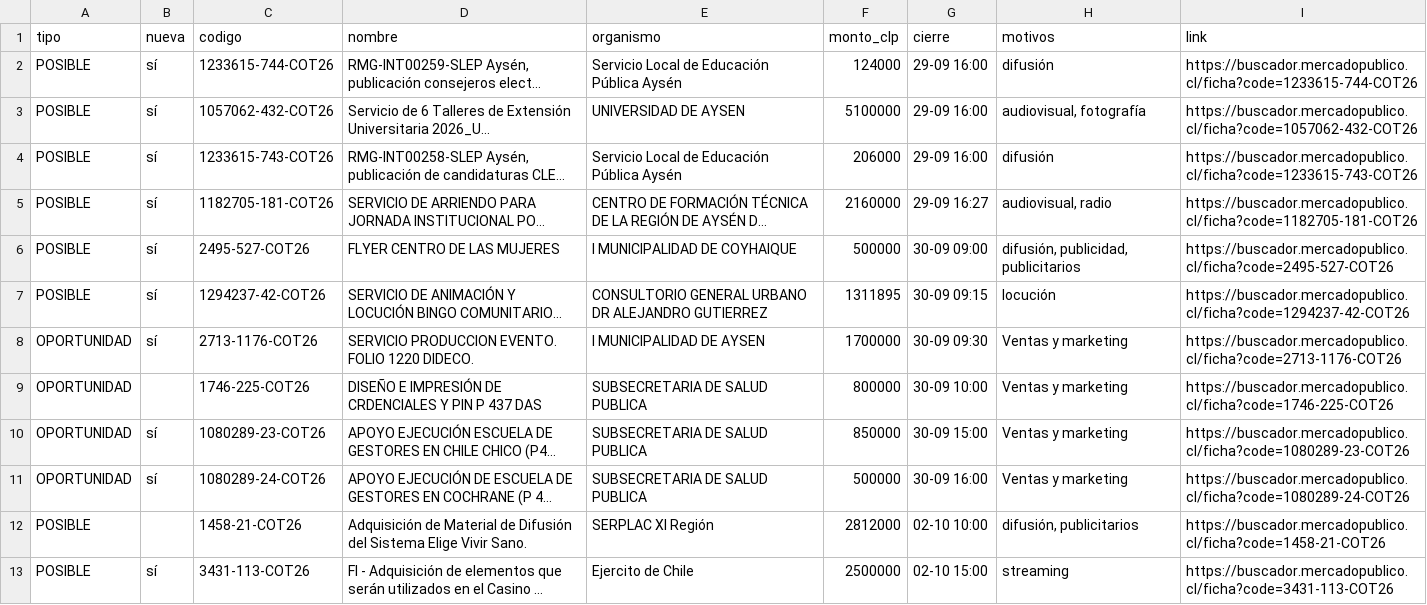
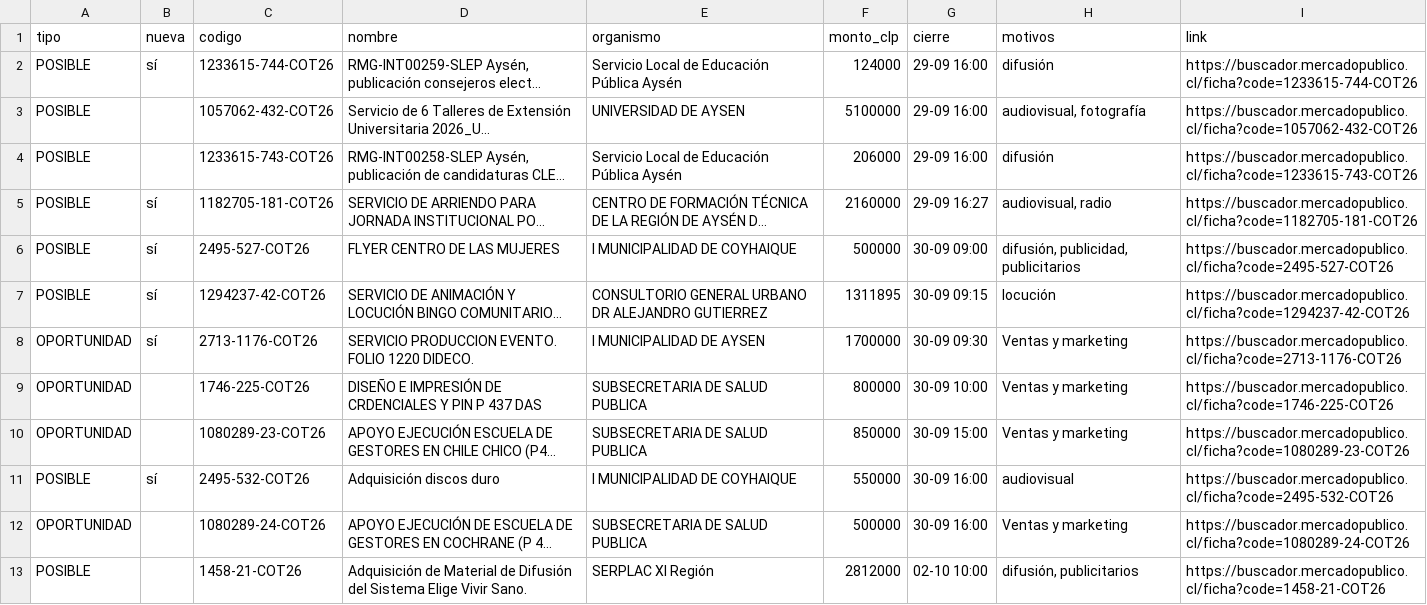
Before and after one commit to ricardoarevalo2/radar-aysen, a CSV file: docs/oportunidades.csv, drawn as a sheet; only a part is shown; the shorter side is filled out with more unchanged rows; long unchanged cells end in …; addresses are those after the commit; the diff names each change by its address in the sheet, - before the commit and + after, or states it on an @@ line.

```diff
--- a/docs/oportunidades.csv
+++ b/docs/oportunidades.csv
-B3:B4 (nueva): sí
+B3:B4 (nueva): (empty)
-B10 (nueva): sí
+B10 (nueva): (empty)
+row 11: POSIBLE | sí | 2495-532-COT26 | Adquisición discos duro | I MUNICIPALIDAD DE COYHAIQUE | 550000 | 30-09 16:00 | audiovisual | https://buscador.mercadopublico.cl/ficha?code=2495-532-COT26
-B12 (nueva): sí
+B12 (nueva): (empty)
```
Also changed, not shown: docs/z-f3312e8e/oportunidades.csv, 5 other files.
